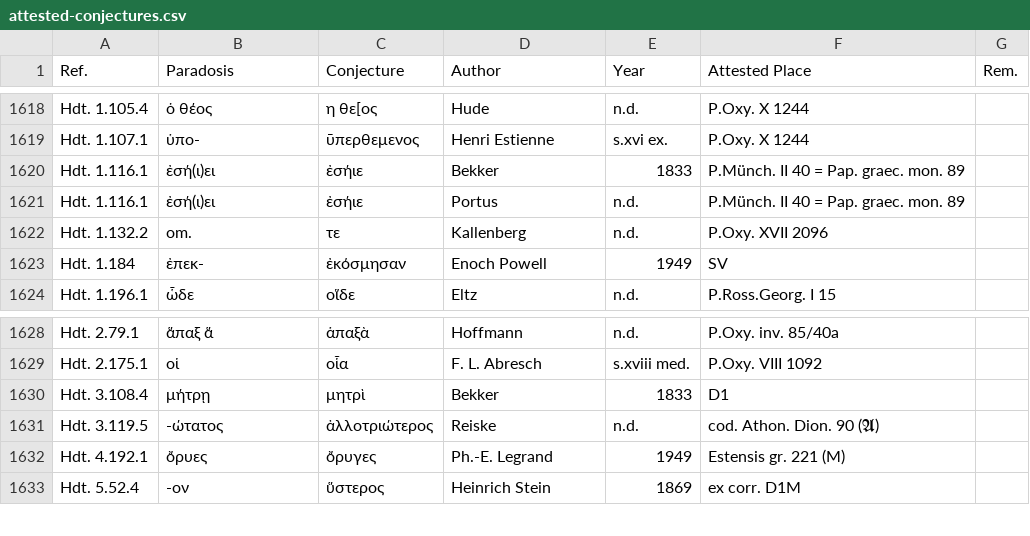
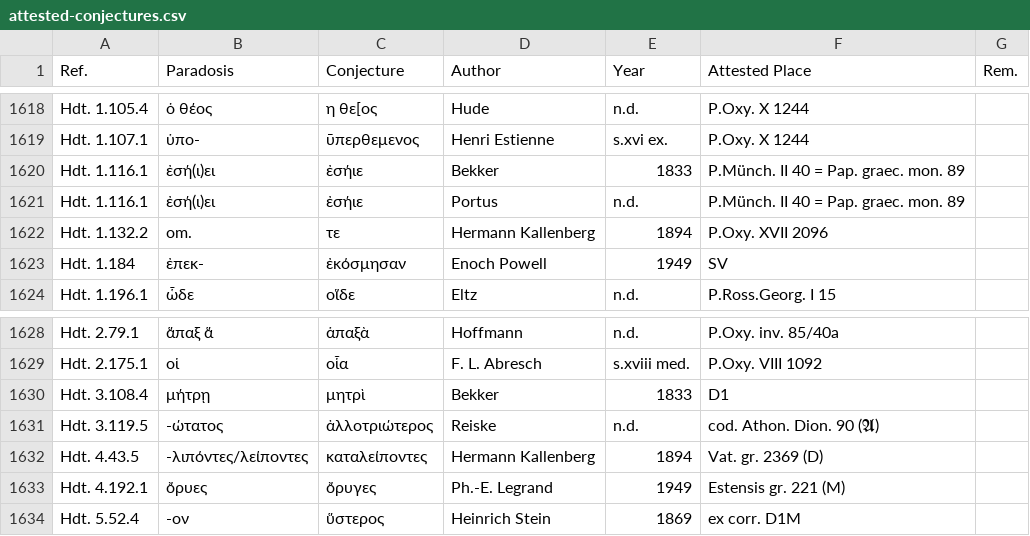
Before and after one commit to tkb-github/attested-conjectures, a CSV file: attested-conjectures.csv, drawn as a sheet; only a part is shown, gaps mark what is left out.

Commit message:
Update attested-conjectures.csv

```diff
--- a/attested-conjectures.csv
+++ b/attested-conjectures.csv
@@ -1621,3 +1621,3 @@ Hdt. 1.116.1,ἐσή(ι)ει,ἐσήιε,Bekker,1833,P.Münch. II 40 = Pap. grae
 Hdt. 1.116.1,ἐσή(ι)ει,ἐσήιε,Portus,n.d.,P.Münch. II 40 = Pap. graec. mon. 89,
-Hdt. 1.132.2,om.,τε,Kallenberg,n.d.,P.Oxy. XVII 2096,
+Hdt. 1.132.2,om.,τε,Hermann Kallenberg,1894,P.Oxy. XVII 2096,
 Hdt. 1.184,ἐπεκ-,ἐκόσμησαν,Enoch Powell,1949,SV,
@@ -1631,2 +1631,3 @@ Hdt. 3.108.4,μήτρῃ,μητρὶ,Bekker,1833,D1,
 Hdt. 3.119.5,-ώτατος,ἀλλοτριώτερος,Reiske,n.d.,cod. Athon. Dion. 90 (𝕬),
+Hdt. 4.43.5,-λιπόντες/λείποντες,καταλείποντες,Hermann Kallenberg,1894,Vat. gr. 2369 (D),
 Hdt. 4.192.1,ὄρυες,ὄρυγες,Ph.-E. Legrand,1949,Estensis gr. 221 (M),
```
